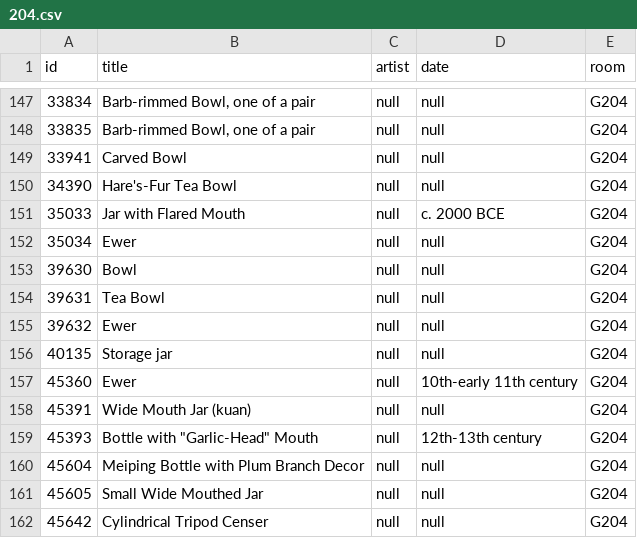
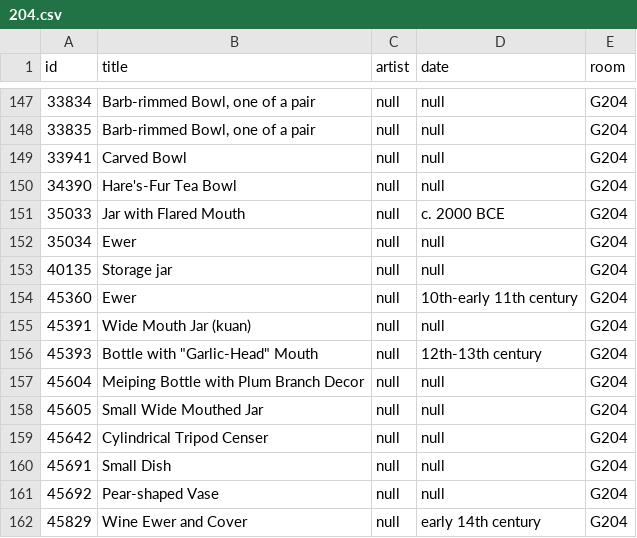
Before and after one commit to miabot/galleries.csv, a CSV file: galleries/204.csv, drawn as a sheet; only a part is shown, gaps mark what is left out; the shorter side is filled out with more unchanged rows; the diff names each change by its address in the sheet, - before the commit and + after, or states it on an @@ line.

```diff
--- a/galleries/204.csv
+++ b/galleries/204.csv
-row 153: 39630 | Bowl | null | null | G204
-row 154: 39631 | Tea Bowl | null | null | G204
-row 155: 39632 | Ewer | null | null | G204
```
Also changed, not shown: galleries/260.csv, galleries/261.csv, 6 other files.
